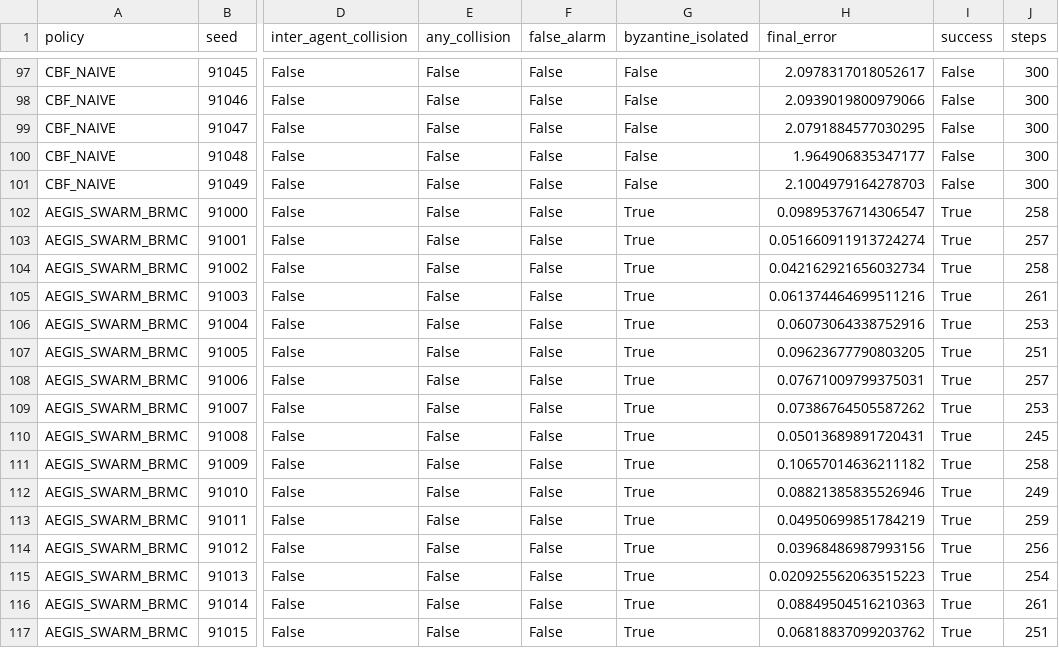
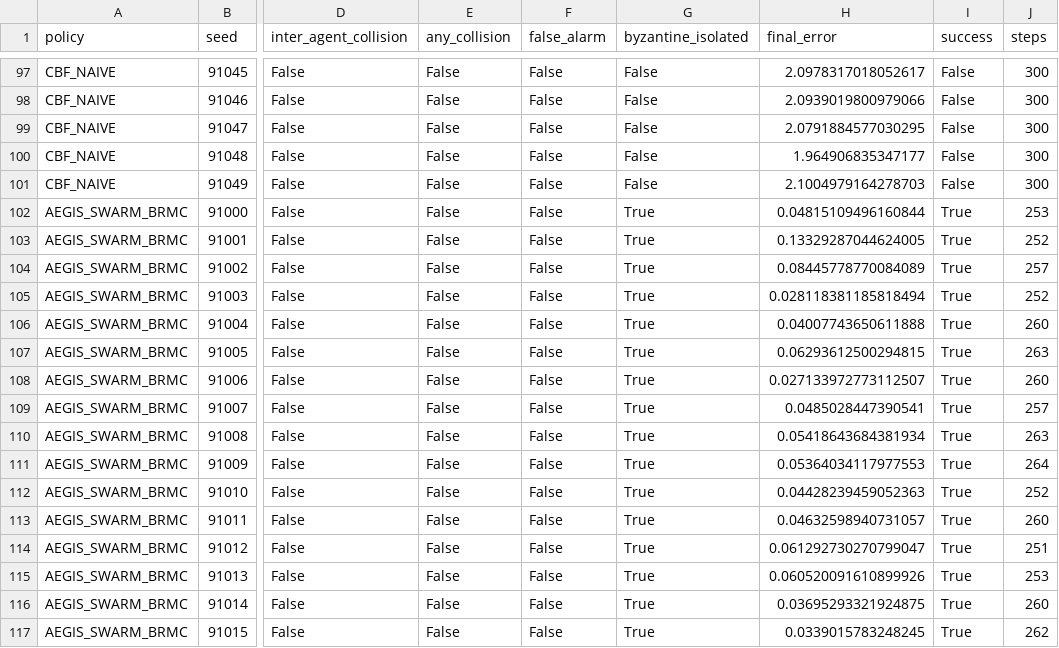
Before and after one commit to Chalermsak1/nexvia-aegis, a CSV file: results/benchmark_mujoco_swarm_3d.csv, drawn as a sheet; only a part is shown, gaps mark what is left out; the diff covers the shown part only; the diff names each change by its address in the sheet, - before the commit and + after, or states it on an @@ line.

Commit message:
feat(v9-m6): complete Phase 3 Decentralized Multi-Agent 3D Swarm Resilience with coordinate-trimmed BRMC and reciprocal CBF

```diff
--- a/results/benchmark_mujoco_swarm_3d.csv
+++ b/results/benchmark_mujoco_swarm_3d.csv
-H102 (final_error): 0.09895376714306547
+H102 (final_error): 0.04815109496160844
-J102 (steps): 258
+J102 (steps): 253
-H103 (final_error): 0.051660911913724274
+H103 (final_error): 0.13329287044624005
-J103 (steps): 257
+J103 (steps): 252
-H104 (final_error): 0.042162921656032734
+H104 (final_error): 0.08445778770084089
-J104 (steps): 258
+J104 (steps): 257
-H105 (final_error): 0.061374464699511216
+H105 (final_error): 0.028118381185818494
-J105 (steps): 261
+J105 (steps): 252
-H106 (final_error): 0.06073064338752916
+H106 (final_error): 0.04007743650611888
-J106 (steps): 253
+J106 (steps): 260
-H107 (final_error): 0.09623677790803205
+H107 (final_error): 0.06293612500294815
-J107 (steps): 251
+J107 (steps): 263
-H108 (final_error): 0.07671009799375031
+H108 (final_error): 0.027133972773112507
-J108 (steps): 257
+J108 (steps): 260
-H109 (final_error): 0.07386764505587262
+H109 (final_error): 0.0485028447390541
-J109 (steps): 253
+J109 (steps): 257
-H110 (final_error): 0.05013689891720431
+H110 (final_error): 0.05418643684381934
-J110 (steps): 245
+J110 (steps): 263
-H111 (final_error): 0.10657014636211182
+H111 (final_error): 0.05364034117977553
-J111 (steps): 258
+J111 (steps): 264
-H112 (final_error): 0.08821385835526946
+H112 (final_error): 0.04428239459052363
-J112 (steps): 249
+J112 (steps): 252
-H113 (final_error): 0.04950699851784219
+H113 (final_error): 0.04632598940731057
-J113 (steps): 259
+J113 (steps): 260
-H114 (final_error): 0.03968486987993156
+H114 (final_error): 0.061292730270799047
-J114 (steps): 256
+J114 (steps): 251
-H115 (final_error): 0.020925562063515223
+H115 (final_error): 0.060520091610899926
-J115 (steps): 254
+J115 (steps): 253
-H116 (final_error): 0.08849504516210363
+H116 (final_error): 0.03695293321924875
-J116 (steps): 261
+J116 (steps): 260
-H117 (final_error): 0.06818837099203762
+H117 (final_error): 0.0339015783248245
-J117 (steps): 251
+J117 (steps): 262
```
Also changed, not shown: 64 edited cells elsewhere in this file, 7 other files.
